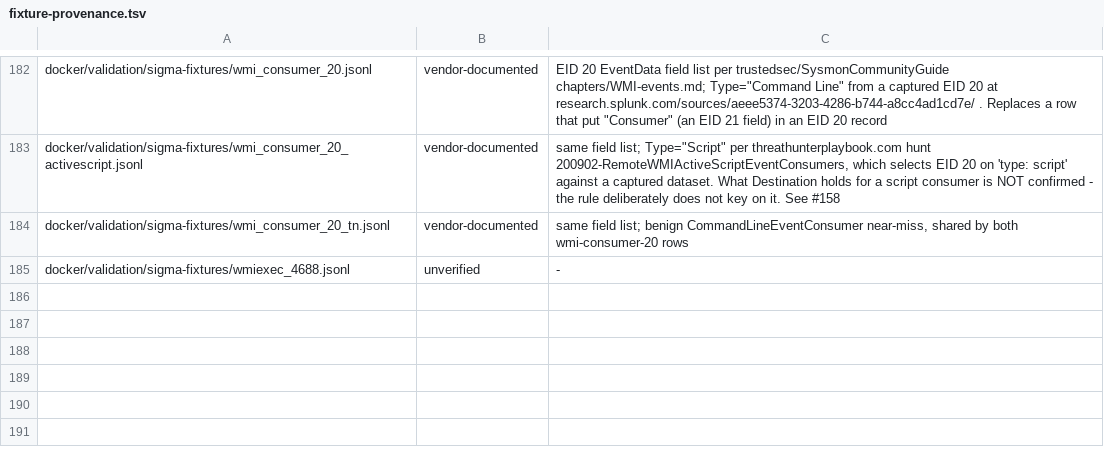
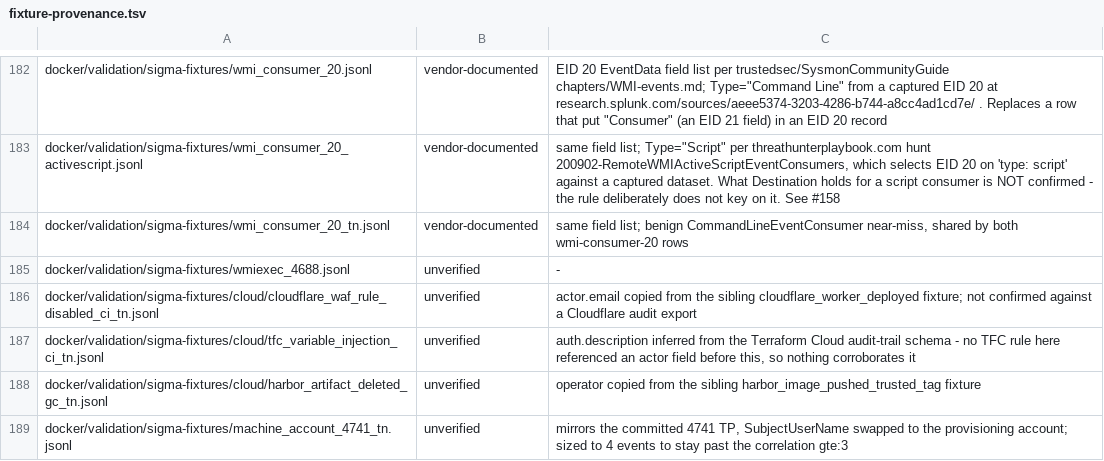
Before and after one commit to dotgibson/dotfiles-Defense, a TSV file: docker/validation/fixture-provenance.tsv, drawn as a sheet; only a part is shown, gaps mark what is left out.

```diff
--- a/docker/validation/fixture-provenance.tsv
+++ b/docker/validation/fixture-provenance.tsv
@@ -185 +185,5 @@ docker/validation/sigma-fixtures/wmi_consumer_20_tn.jsonl	vendor-documented	same
 docker/validation/sigma-fixtures/wmiexec_4688.jsonl	unverified	-
+docker/validation/sigma-fixtures/cloud/cloudflare_waf_rule_disabled_ci_tn.jsonl	unverified	actor.email copied from the sibling cloudflare_worker_deployed fixture; not confirmed against a Cloudflare audit export
+docker/validation/sigma-fixtures/cloud/tfc_variable_injection_ci_tn.jsonl	unverified	auth.description inferred from the Terraform Cloud audit-trail schema - no TFC rule here referenced an actor field before this, so nothing corroborates it
+docker/validation/sigma-fixtures/cloud/harbor_artifact_deleted_gc_tn.jsonl	unverified	operator copied from the sibling harbor_image_pushed_trusted_tag fixture
+docker/validation/sigma-fixtures/machine_account_4741_tn.jsonl	unverified	mirrors the committed 4741 TP, SubjectUserName swapped to the provisioning account; sized to 4 events to stay past the correlation gte:3
```
Also changed, not shown: docker/validation/sigma-cloud-manifest.tsv, docker/validation/sigma-manifest.tsv, 12 other files.
